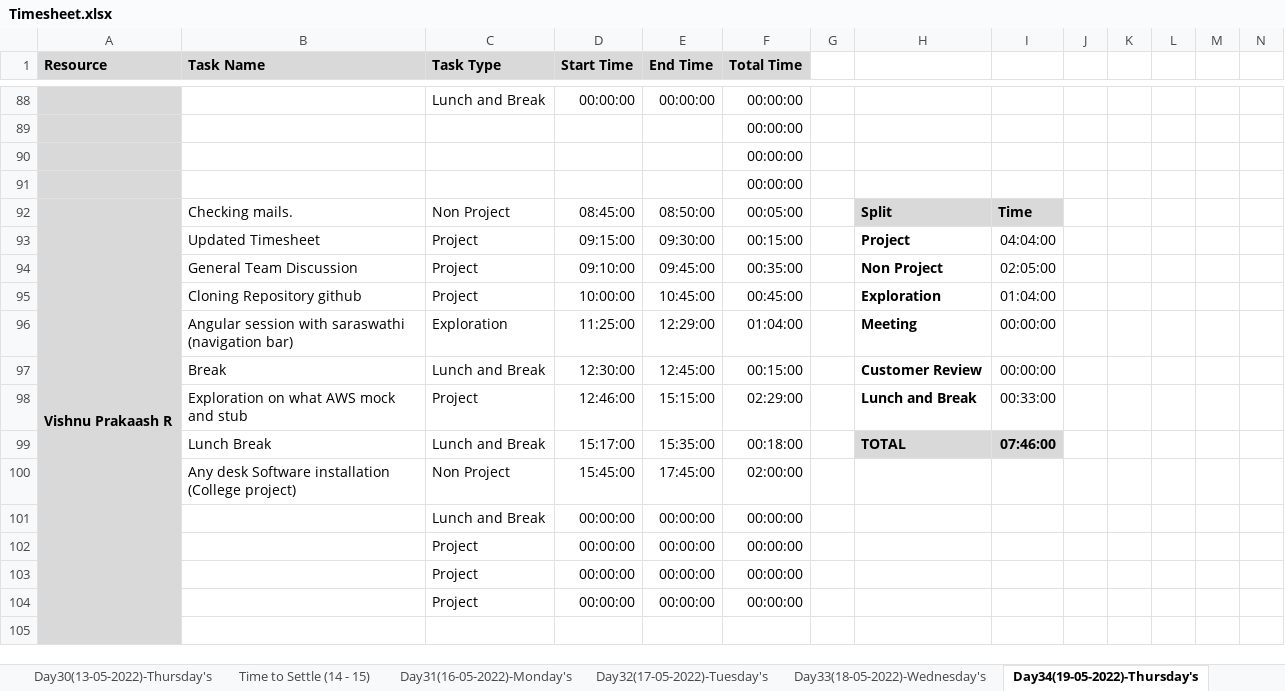
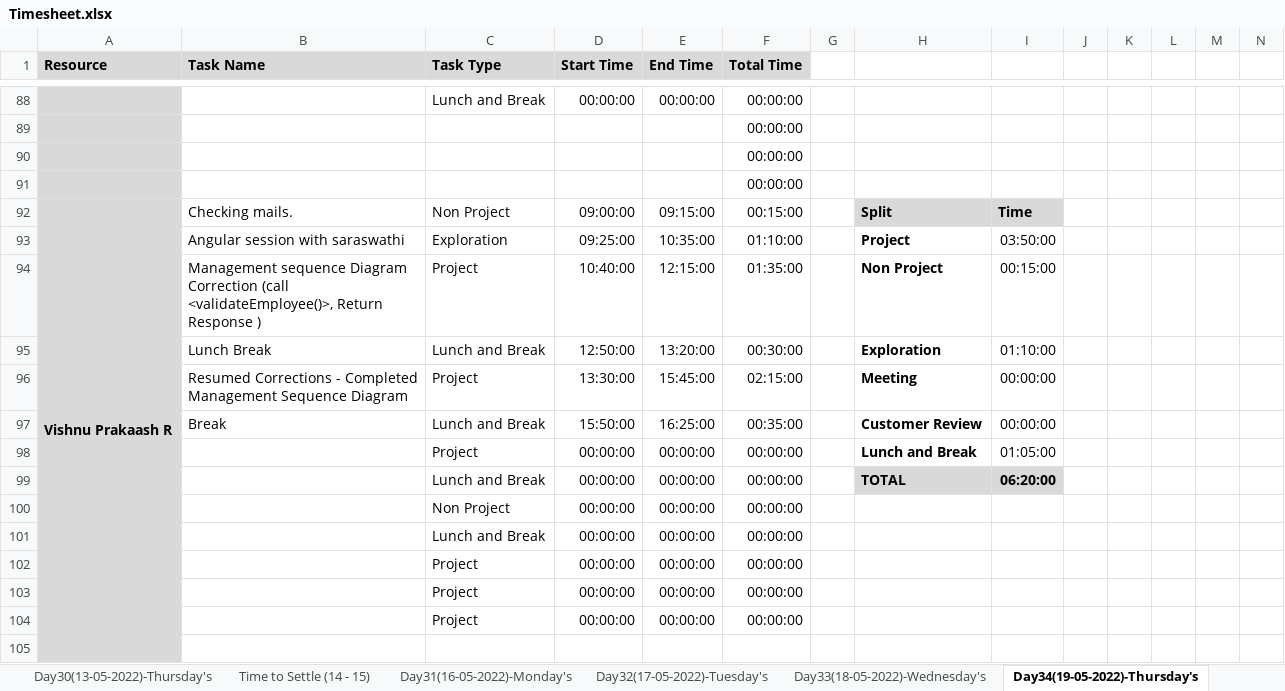
Before and after one commit to TeamAlpha01/Project, an Excel workbook: Process/Timesheet/Timesheet.xlsx, sheet Day34(19-05-2022)-Thursday's, drawn as a sheet; only a part is shown, gaps mark what is left out; values as stored, in another font and other column widths than the file's, no borders; conditional formats not drawn; removed rows and columns are numbered as before the commit, all else as after; rows hold the shown columns only; the diff names each change by its address in the sheet, - before the commit and + after, or states it on an @@ line.

Commit message:
Updated Timesheet - Vishnu prakaash R

```diff
--- a/Process/Timesheet/Timesheet.xlsx (sheet Day34(19-05-2022)-Thursday's)
+++ b/Process/Timesheet/Timesheet.xlsx (sheet Day34(19-05-2022)-Thursday's)
-D92 (Start Time): 08:45:00
+D92 (Start Time): 09:00:00
-E92 (End Time): 08:50:00
+E92 (End Time): 09:15:00
-F92 (Total Time): 00:05:00
+F92 (Total Time): 00:15:00
-row 93:  | Updated Timesheet | Project | 09:15:00 | 09:30:00 | 00:15:00 |  | Project | 04:04:00
+row 93:  | Angular session with saraswathi | Exploration | 09:25:00 | 10:35:00 | 01:10:00 |  | Project | 03:50:00
-B94 (Task Name): General Team Discussion
+B94 (Task Name): Management sequence Diagram Correction (call <validateEmployee()>, Return Response )
-D94 (Start Time): 09:10:00
+D94 (Start Time): 10:40:00
-E94 (End Time): 09:45:00
+E94 (End Time): 12:15:00
-F94 (Total Time): 00:35:00
+F94 (Total Time): 01:35:00
-I94: 02:05:00
+I94: 00:15:00
-row 95:  | Cloning Repository github | Project | 10:00:00 | 10:45:00 | 00:45:00 |  | Exploration | 01:04:00
-row 96:  | Angular session with saraswathi (navigation bar) | Exploration | 11:25:00 | 12:29:00 | 01:04:00 |  | Meeting | 00:00:00
+row 95:  | Lunch Break | Lunch and Break | 12:50:00 | 13:20:00 | 00:30:00 |  | Exploration | 01:10:00
+row 96:  | Resumed Corrections - Completed Management Sequence Diagram | Project | 13:30:00 | 15:45:00 | 02:15:00 |  | Meeting | 00:00:00
-D97 (Start Time): 12:30:00
+D97 (Start Time): 15:50:00
-E97 (End Time): 12:45:00
+E97 (End Time): 16:25:00
-F97 (Total Time): 00:15:00
+F97 (Total Time): 00:35:00
-row 98:  | Exploration on what AWS mock and stub | Project | 12:46:00 | 15:15:00 | 02:29:00 |  | Lunch and Break | 00:33:00
-row 99:  | Lunch Break | Lunch and Break | 15:17:00 | 15:35:00 | 00:18:00 |  | TOTAL | 07:46:00
-row 100:  | Any desk Software installation (College project) | Non Project | 15:45:00 | 17:45:00 | 02:00:00
+row 98:  |  | Project | 00:00:00 | 00:00:00 | 00:00:00 |  | Lunch and Break | 01:05:00
+row 99:  |  | Lunch and Break | 00:00:00 | 00:00:00 | 00:00:00 |  | TOTAL | 06:20:00
+row 100:  |  | Non Project | 00:00:00 | 00:00:00 | 00:00:00
```
Also changed, not shown: sheet Day33(18-05-2022)-Wednesday's, sheet Day35(20-05-2022)-Friday's.
